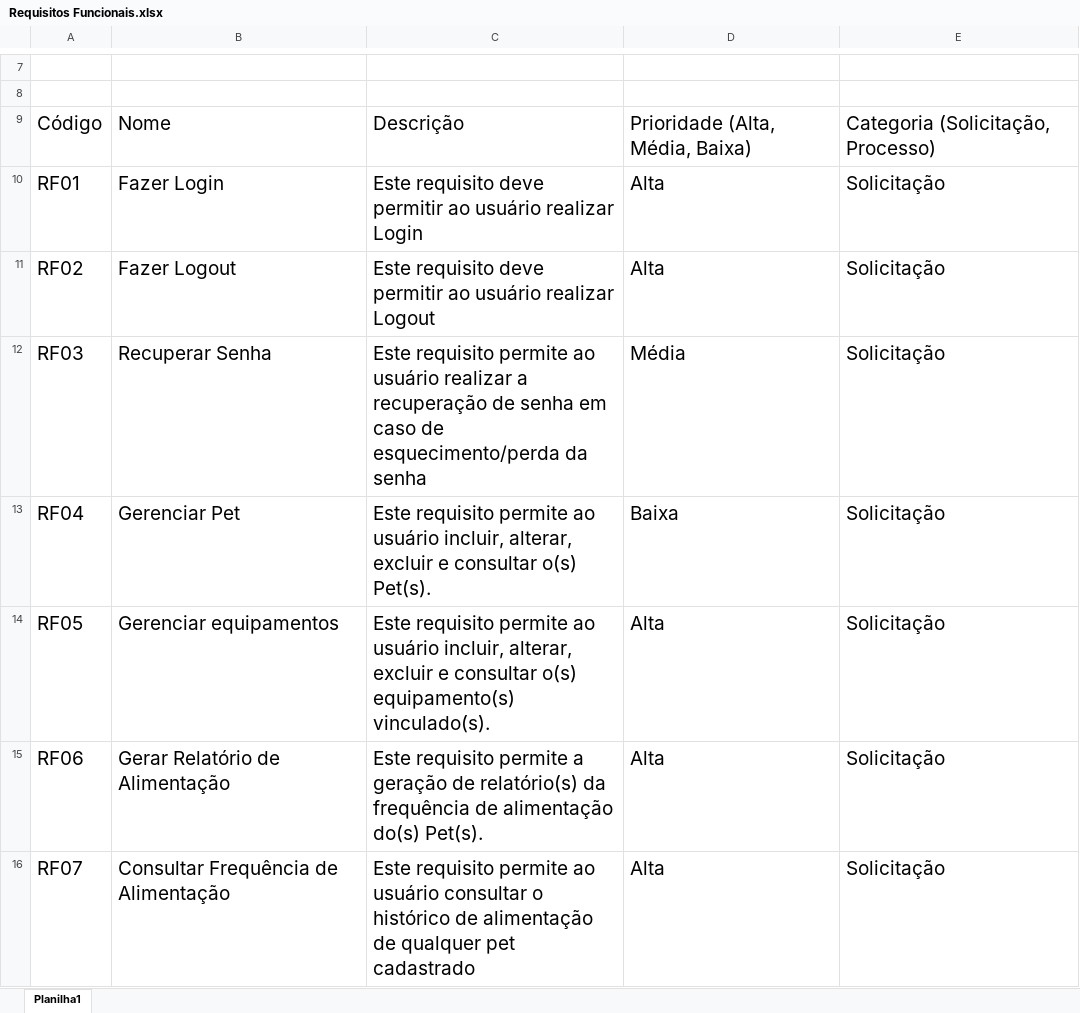
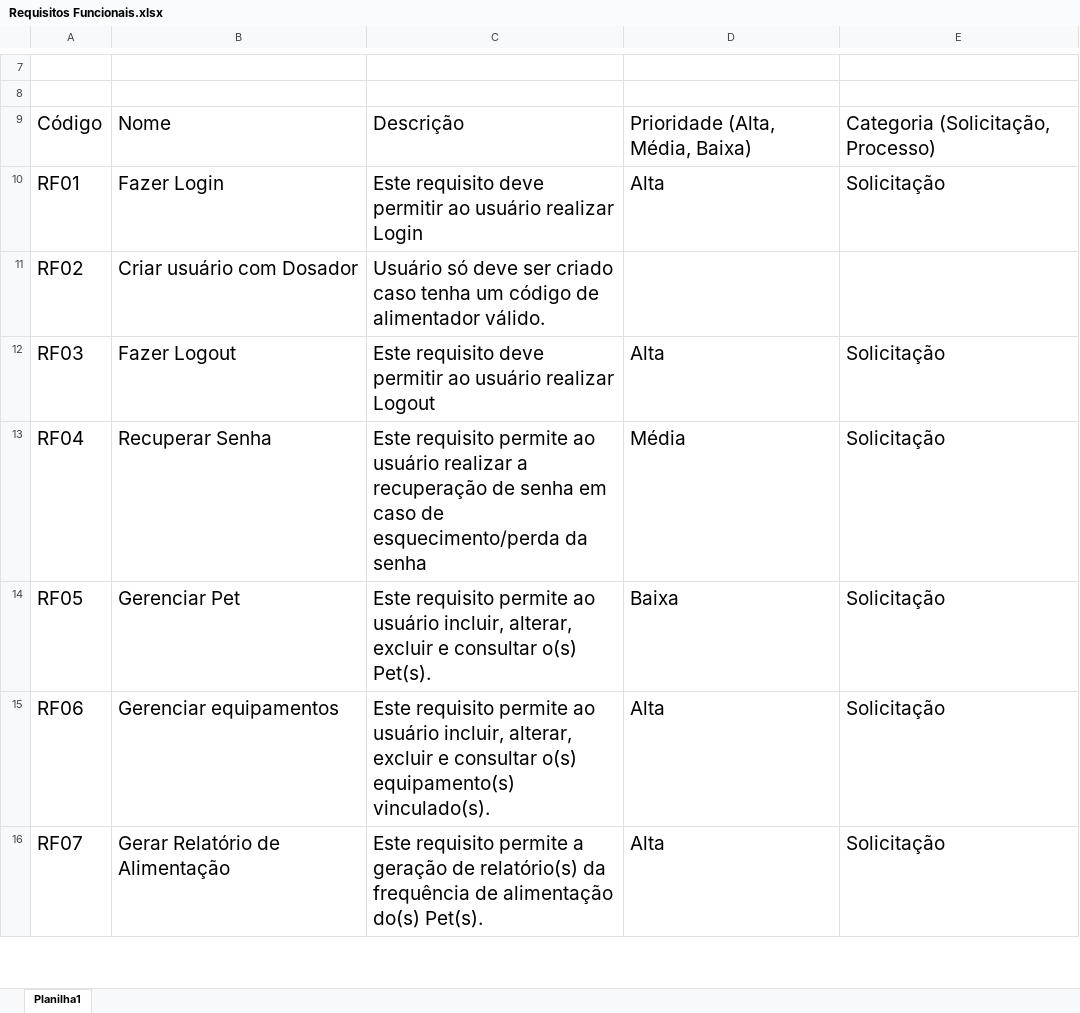
Before and after one commit to GuilhermeBley/MonitorPet.Wiki, an Excel workbook: Requisitos Funcionais.xlsx, sheet Planilha1, drawn as a sheet; only a part is shown, gaps mark what is left out; values as stored, in another font and other column widths than the file's, no borders; table styles not drawn; the diff covers the shown part only; the diff names each change by its address in the sheet, - before the commit and + after, or states it on an @@ line.

Commit message:
Update RF
Remover comando de voz
Remoção gerenciamento estoque ração
Criar usuário a partir de dosador

```diff
--- a/Requisitos Funcionais.xlsx (sheet Planilha1)
+++ b/Requisitos Funcionais.xlsx (sheet Planilha1)
-B11: Fazer Logout
+B11: Criar usuário com Dosador
-C11: Este requisito deve permitir ao usuário realizar Logout
+C11: Usuário só deve ser criado caso tenha um código de alimentador válido.
-D11: Alta
+D11: (empty)
-E11: Solicitação
+E11: (empty)
-B12: Recuperar Senha
+B12: Fazer Logout
-C12: Este requisito permite ao usuário realizar a recuperação de senha em caso de esquecimento/perda da senha
+C12: Este requisito deve permitir ao usuário realizar Logout
-D12: Média
+D12: Alta
-B13: Gerenciar Pet
+B13: Recuperar Senha
-C13: …ao usuário incluir, alterar, excluir e consultar o(s) Pet(s).
+C13: …ao usuário realizar a recuperação de senha em caso de esquecimento/perda da senha
-D13: Baixa
+D13: Média
-B14: Gerenciar equipamentos
+B14: Gerenciar Pet
-C14: …consultar o(s) equipamento(s) vinculado(s).
+C14: …consultar o(s) Pet(s).
-D14: Alta
+D14: Baixa
-B15: Gerar Relatório de Alimentação
+B15: Gerenciar equipamentos
-C15: …requisito permite a geração de relatório(s) da frequência de alimentação do(s) Pet(s).
+C15: …requisito permite ao usuário incluir, alterar, excluir e consultar o(s) equipamento(s) vinculado(s).
-B16: Consultar Frequência de Alimentação
+B16: Gerar Relatório de Alimentação
-C16: …requisito permite ao usuário consultar o histórico de alimentação de qualquer pet cadastrado
+C16: …requisito permite a geração de relatório(s) da frequência de alimentação do(s) Pet(s).
```
Also changed, not shown: 1 removed row and 31 edited cells elsewhere in this sheet.
